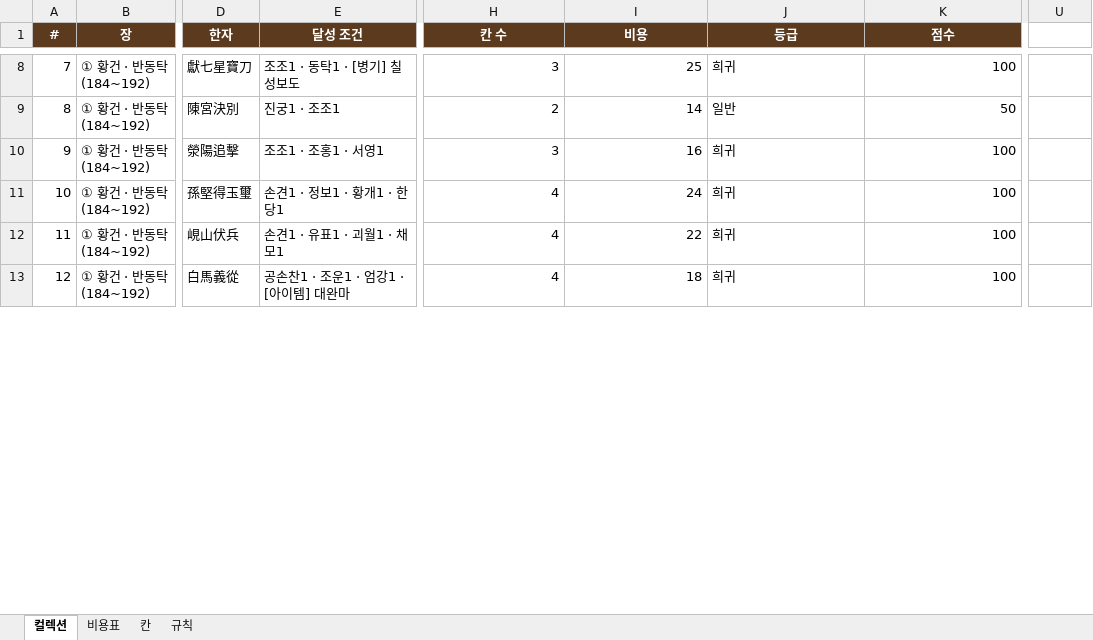
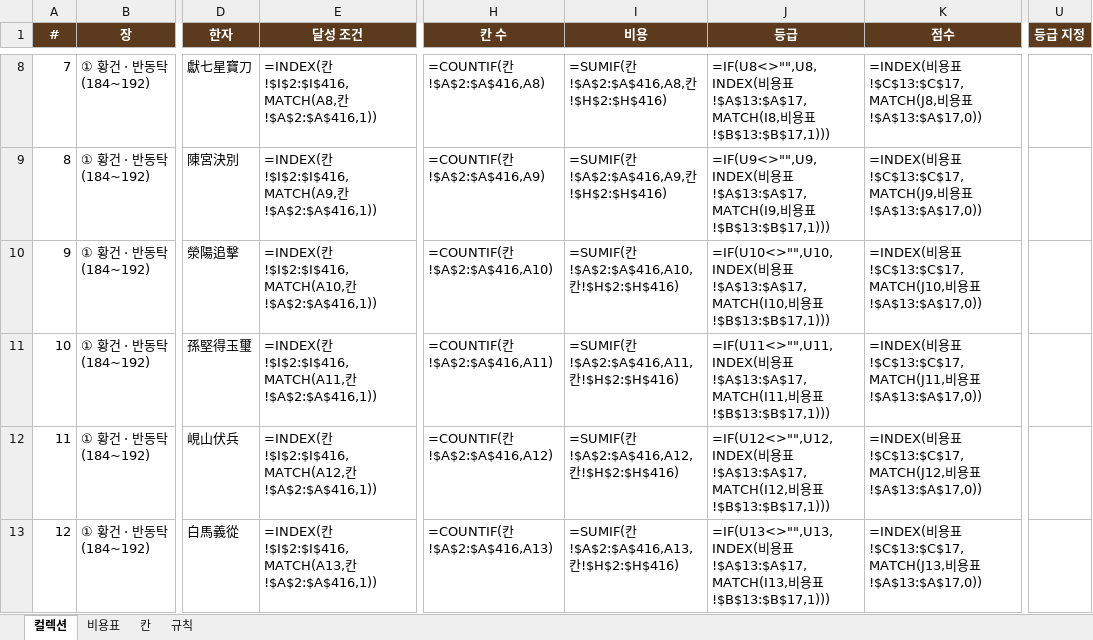
Before and after one commit to sanolamian12/SamChess, an Excel workbook: docs/컬렉션.xlsx, sheet 컬렉션, drawn as a sheet; only a part is shown, gaps mark what is left out; values as stored, in another font and other column widths than the file's, no borders; formulas without a stored value are shown as written; the diff covers the shown part only; the diff names each change by its address in the sheet, - before the commit and + after, or states it on an @@ line.

```diff
--- a/docs/컬렉션.xlsx (sheet 컬렉션)
+++ b/docs/컬렉션.xlsx (sheet 컬렉션)
-U1: (empty)
+U1: 등급 지정
-U1 fill: none
+U1 fill: #5B3A1E
-E8 (달성 조건): 조조1 · 동탁1 · [병기] 칠성보도
+E8 (달성 조건): =INDEX(칸!$I$2:$I$416,MATCH(A8,칸!$A$2:$A$416,1))
-H8 (칸 수): 3
+H8 (칸 수): =COUNTIF(칸!$A$2:$A$416,A8)
-I8 (비용): 25
+I8 (비용): =SUMIF(칸!$A$2:$A$416,A8,칸!$H$2:$H$416)
-J8 (등급): 희귀
+J8 (등급): =IF(U8<>"",U8,INDEX(비용표!$A$13:$A$17,MATCH(I8,비용표!$B$13:$B$17,1)))
-K8 (점수): 100
+K8 (점수): =INDEX(비용표!$C$13:$C$17,MATCH(J8,비용표!$A$13:$A$17,0))
-E9 (달성 조건): 진궁1 · 조조1
+E9 (달성 조건): =INDEX(칸!$I$2:$I$416,MATCH(A9,칸!$A$2:$A$416,1))
-H9 (칸 수): 2
+H9 (칸 수): =COUNTIF(칸!$A$2:$A$416,A9)
-I9 (비용): 14
+I9 (비용): =SUMIF(칸!$A$2:$A$416,A9,칸!$H$2:$H$416)
-J9 (등급): 일반
+J9 (등급): =IF(U9<>"",U9,INDEX(비용표!$A$13:$A$17,MATCH(I9,비용표!$B$13:$B$17,1)))
-K9 (점수): 50
+K9 (점수): =INDEX(비용표!$C$13:$C$17,MATCH(J9,비용표!$A$13:$A$17,0))
-E10 (달성 조건): 조조1 · 조홍1 · 서영1
+E10 (달성 조건): =INDEX(칸!$I$2:$I$416,MATCH(A10,칸!$A$2:$A$416,1))
-H10 (칸 수): 3
+H10 (칸 수): =COUNTIF(칸!$A$2:$A$416,A10)
-I10 (비용): 16
+I10 (비용): =SUMIF(칸!$A$2:$A$416,A10,칸!$H$2:$H$416)
-J10 (등급): 희귀
+J10 (등급): =IF(U10<>"",U10,INDEX(비용표!$A$13:$A$17,MATCH(I10,비용표!$B$13:$B$17,1)))
-K10 (점수): 100
+K10 (점수): =INDEX(비용표!$C$13:$C$17,MATCH(J10,비용표!$A$13:$A$17,0))
-E11 (달성 조건): 손견1 · 정보1 · 황개1 · 한당1
+E11 (달성 조건): =INDEX(칸!$I$2:$I$416,MATCH(A11,칸!$A$2:$A$416,1))
-H11 (칸 수): 4
+H11 (칸 수): =COUNTIF(칸!$A$2:$A$416,A11)
-I11 (비용): 24
+I11 (비용): =SUMIF(칸!$A$2:$A$416,A11,칸!$H$2:$H$416)
-J11 (등급): 희귀
+J11 (등급): =IF(U11<>"",U11,INDEX(비용표!$A$13:$A$17,MATCH(I11,비용표!$B$13:$B$17,1)))
-K11 (점수): 100
+K11 (점수): =INDEX(비용표!$C$13:$C$17,MATCH(J11,비용표!$A$13:$A$17,0))
-E12 (달성 조건): 손견1 · 유표1 · 괴월1 · 채모1
+E12 (달성 조건): =INDEX(칸!$I$2:$I$416,MATCH(A12,칸!$A$2:$A$416,1))
-H12 (칸 수): 4
+H12 (칸 수): =COUNTIF(칸!$A$2:$A$416,A12)
-I12 (비용): 22
+I12 (비용): =SUMIF(칸!$A$2:$A$416,A12,칸!$H$2:$H$416)
-J12 (등급): 희귀
+J12 (등급): =IF(U12<>"",U12,INDEX(비용표!$A$13:$A$17,MATCH(I12,비용표!$B$13:$B$17,1)))
-K12 (점수): 100
+K12 (점수): =INDEX(비용표!$C$13:$C$17,MATCH(J12,비용표!$A$13:$A$17,0))
-E13 (달성 조건): 공손찬1 · 조운1 · 엄강1 · [아이템] 대완마
+E13 (달성 조건): =INDEX(칸!$I$2:$I$416,MATCH(A13,칸!$A$2:$A$416,1))
-H13 (칸 수): 4
+H13 (칸 수): =COUNTIF(칸!$A$2:$A$416,A13)
-I13 (비용): 18
+I13 (비용): =SUMIF(칸!$A$2:$A$416,A13,칸!$H$2:$H$416)
-J13 (등급): 희귀
+J13 (등급): =IF(U13<>"",U13,INDEX(비용표!$A$13:$A$17,MATCH(I13,비용표!$B$13:$B$17,1)))
-K13 (점수): 100
+K13 (점수): =INDEX(비용표!$C$13:$C$17,MATCH(J13,비용표!$A$13:$A$17,0))
```
Also changed, not shown: 571 edited cells elsewhere in this sheet, sheet 칸, sheet 규칙, 15 other files.
